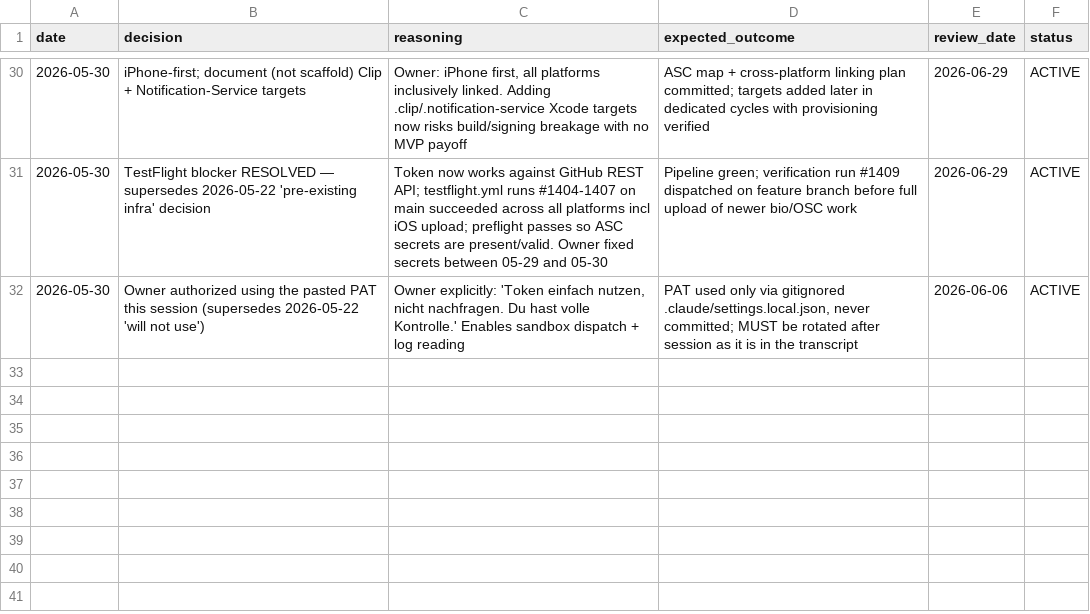
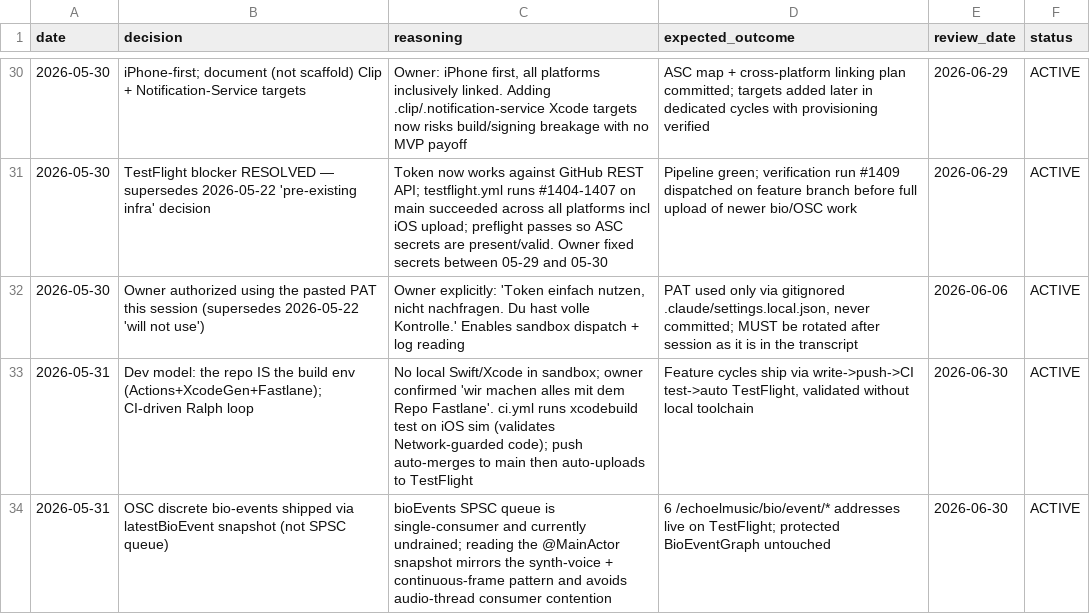
Before and after one commit to vibrationalforce/blab-ios-app, a CSV file: decisions.csv, drawn as a sheet; only a part is shown, gaps mark what is left out.

```diff
--- a/decisions.csv
+++ b/decisions.csv
@@ -32 +32,3 @@ date,decision,reasoning,expected_outcome,review_date,status
 2026-05-30,"Owner authorized using the pasted PAT this session (supersedes 2026-05-22 'will not use')","Owner explicitly: 'Token einfach nutzen, nicht nachfragen. Du hast volle Kontrolle.' Enables sandbox dispatch + log reading","PAT used only via gitignored .claude/settings.local.json, never committed; MUST be rotated after session as it is in the transcript",2026-06-06,ACTIVE
+2026-05-31,"Dev model: the repo IS the build env (Actions+XcodeGen+Fastlane); CI-driven Ralph loop","No local Swift/Xcode in sandbox; owner confirmed 'wir machen alles mit dem Repo Fastlane'. ci.yml runs xcodebuild test on iOS sim (validates Network-guarded code); push auto-merges to main then auto-uploads to TestFlight","Feature cycles ship via write->push->CI test->auto TestFlight, validated without local toolchain",2026-06-30,ACTIVE
+2026-05-31,"OSC discrete bio-events shipped via latestBioEvent snapshot (not SPSC queue)","bioEvents SPSC queue is single-consumer and currently undrained; reading the @MainActor snapshot mirrors the synth-voice + continuous-frame pattern and avoids audio-thread consumer contention","6 /echoelmusic/bio/event/* addresses live on TestFlight; protected BioEventGraph untouched",2026-06-30,ACTIVE
```
